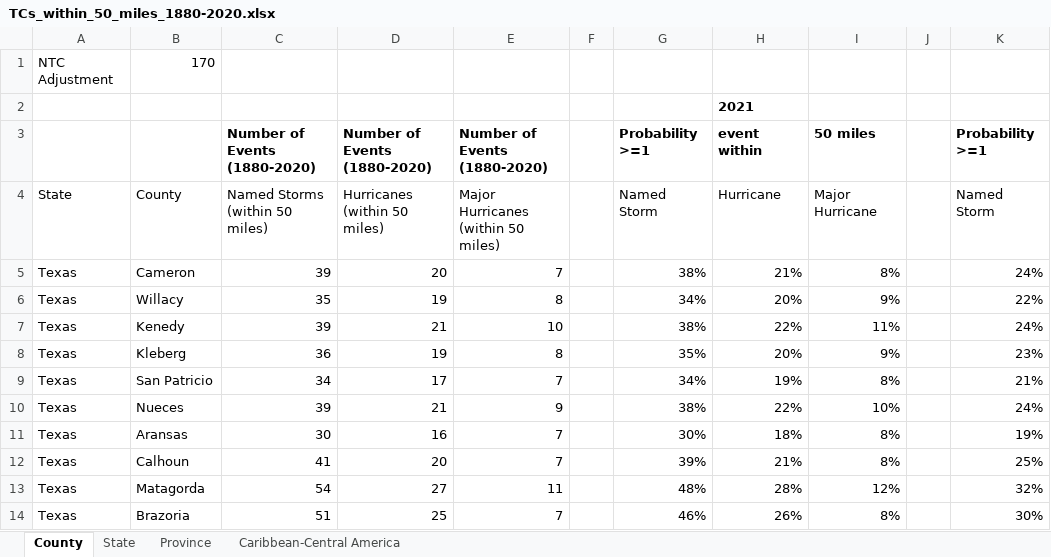
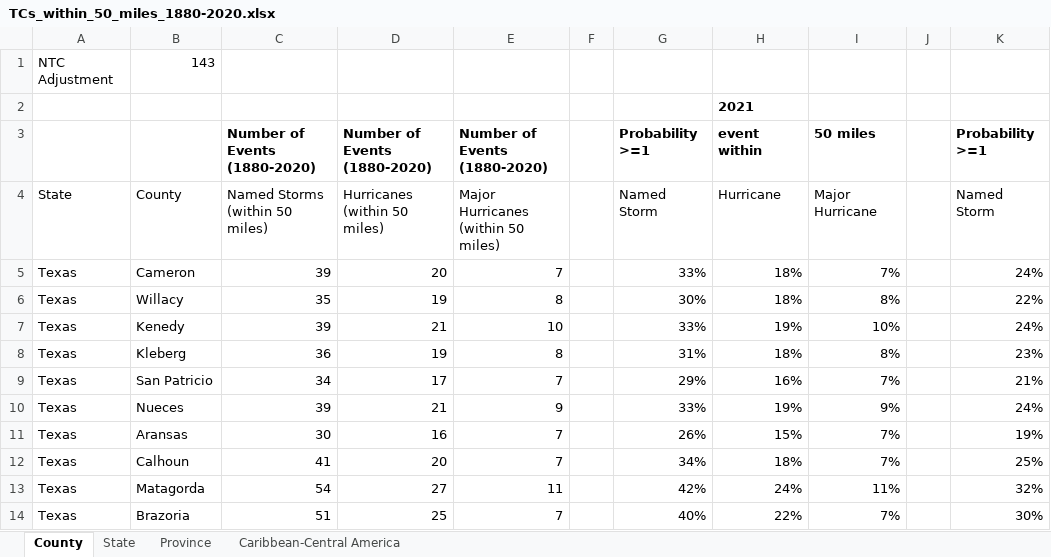
Before and after one commit to csu-tropical/csu-tropical, an Excel workbook: Forecast/TCs_within_50_miles_1880-2020.xlsx, sheet County, drawn as a sheet; only a part is shown; values as stored, in another font and other column widths than the file's, no borders; the diff covers the shown part only; the diff names each change by its address in the sheet, - before the commit and + after, or states it on an @@ line.

Commit message:
August 5 forecast update

```diff
--- a/Forecast/TCs_within_50_miles_1880-2020.xlsx (sheet County)
+++ b/Forecast/TCs_within_50_miles_1880-2020.xlsx (sheet County)
-B1: 170
+B1: 143
-G5: 38%
+G5: 33%
-H5: 21%
+H5: 18%
-I5: 8%
+I5: 7%
-G6: 34%
+G6: 30%
-H6: 20%
+H6: 18%
-I6: 9%
+I6: 8%
-G7: 38%
+G7: 33%
-H7: 22%
+H7: 19%
-I7: 11%
+I7: 10%
-G8: 35%
+G8: 31%
-H8: 20%
+H8: 18%
-I8: 9%
+I8: 8%
-G9: 34%
+G9: 29%
-H9: 19%
+H9: 16%
-I9: 8%
+I9: 7%
-G10: 38%
+G10: 33%
-H10: 22%
+H10: 19%
-I10: 10%
+I10: 9%
-G11: 30%
+G11: 26%
-H11: 18%
+H11: 15%
-I11:I12: 8%
+I11:I12: 7%
-G12: 39%
+G12: 34%
-H12: 21%
+H12: 18%
-G13: 48%
+G13: 42%
-H13: 28%
+H13: 24%
-I13: 12%
+I13: 11%
-G14: 46%
+G14: 40%
-H14: 26%
+H14: 22%
-I14: 8%
+I14: 7%
```
Also changed, not shown: 387 edited cells elsewhere in this sheet, sheet Caribbean-Central America, sheet State, sheet Province, 6 other files.
